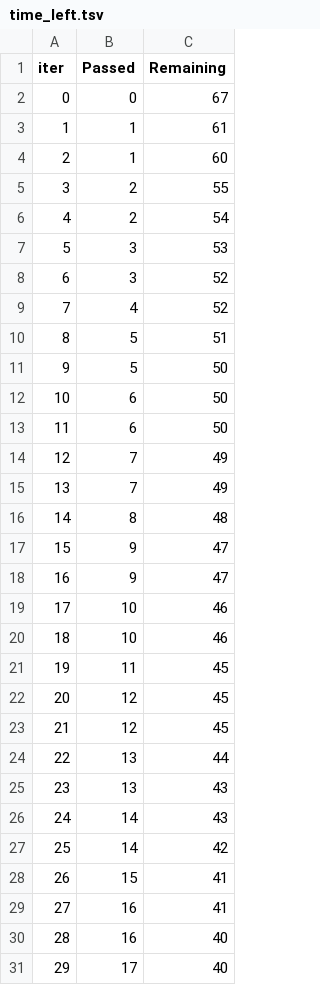
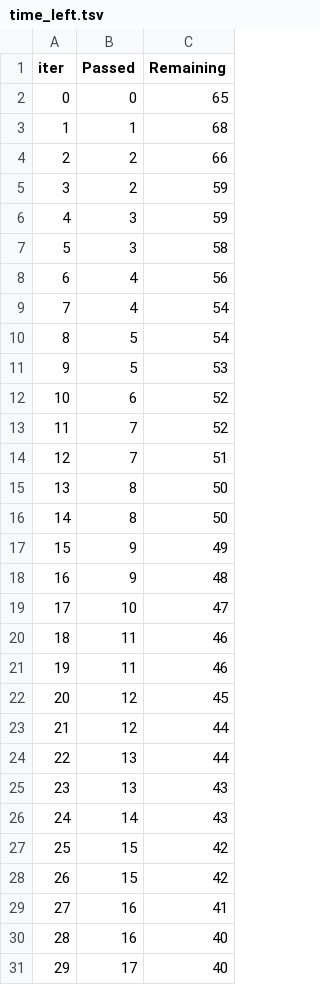
Before and after one commit to vrykolakas166/mlproject, a TSV file: catboost_info/time_left.tsv, drawn as a sheet; only a part is shown; removed rows and columns are numbered as before the commit, all else as after; the diff covers the shown part only; the diff names each change by its address in the sheet, - before the commit and + after, or states it on an @@ line.

```diff
--- a/catboost_info/time_left.tsv
+++ b/catboost_info/time_left.tsv
-C2 (Remaining): 67
+C2 (Remaining): 65
-C3 (Remaining): 61
+C3 (Remaining): 68
-row 4: 2 | 1 | 60
@@ column A (iter) renumbered between rows 4 and 101 @@
-C4 (Remaining): 55
+C4 (Remaining): 66
-C5 (Remaining): 54
+C5 (Remaining): 59
-C6 (Remaining): 53
+C6 (Remaining): 59
-C7 (Remaining): 52
+C7 (Remaining): 58
-C8 (Remaining): 52
+C8 (Remaining): 56
+row 9: 7 | 4 | 54
-C10 (Remaining): 51
+C10 (Remaining): 54
-C11 (Remaining): 50
+C11 (Remaining): 53
-C12 (Remaining): 50
+C12 (Remaining): 52
-row 13: 11 | 6 | 50
-C13 (Remaining): 49
+C13 (Remaining): 52
-C14 (Remaining): 49
+C14 (Remaining): 51
-C15 (Remaining): 48
+C15 (Remaining): 50
+row 16: 14 | 8 | 50
-C17 (Remaining): 47
+C17 (Remaining): 49
-C18 (Remaining): 47
+C18 (Remaining): 48
-C19 (Remaining): 46
+C19 (Remaining): 47
-B20 (Passed): 10
+B20 (Passed): 11
-C21 (Remaining): 45
+C21 (Remaining): 46
-C23 (Remaining): 45
+C23 (Remaining): 44
-B27 (Passed): 14
+B27 (Passed): 15
-C28 (Remaining): 41
+C28 (Remaining): 42
```
Also changed, not shown: 15 added rows, 15 removed rows and 38 edited cells elsewhere in this file, 6 other files.
